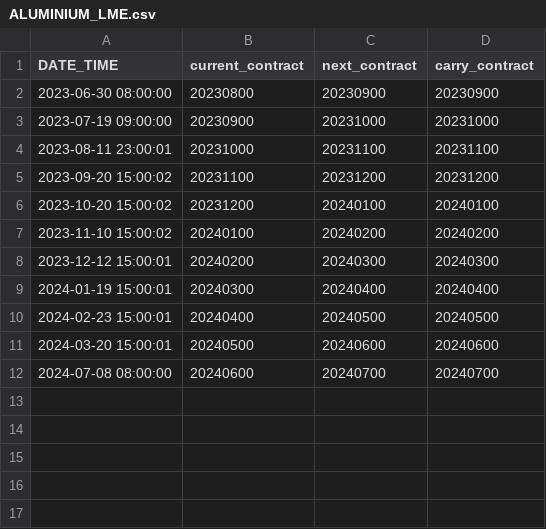
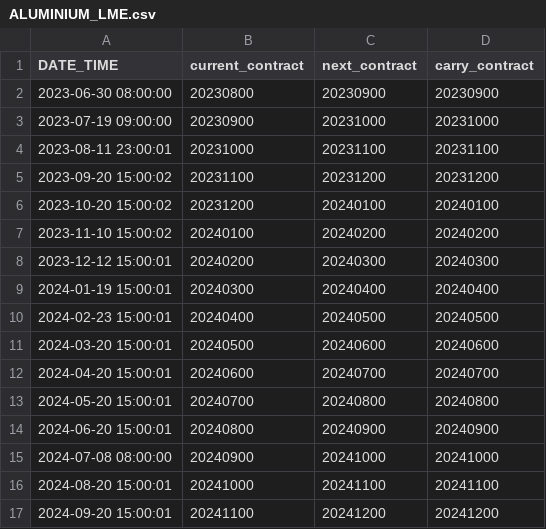
Before and after one commit to vishalg/pysystemtrade, a CSV file: data/futures/roll_calendars_csv/ALUMINIUM_LME.csv, drawn as a sheet.

Commit message:
Fixed roll calendars

```diff
--- a/data/futures/roll_calendars_csv/ALUMINIUM_LME.csv
+++ b/data/futures/roll_calendars_csv/ALUMINIUM_LME.csv
@@ -11,2 +11,7 @@ DATE_TIME,current_contract,next_contract,carry_contract
 2024-03-20 15:00:01,20240500,20240600,20240600
-2024-07-08 08:00:00,20240600,20240700,20240700
+2024-04-20 15:00:01,20240600,20240700,20240700
+2024-05-20 15:00:01,20240700,20240800,20240800
+2024-06-20 15:00:01,20240800,20240900,20240900
+2024-07-08 08:00:00,20240900,20241000,20241000
+2024-08-20 15:00:01,20241000,20241100,20241100
+2024-09-20 15:00:01,20241100,20241200,20241200
```
Also changed, not shown: data/futures/roll_calendars_csv/BRE.csv, data/futures/roll_calendars_csv/BUTTER.csv, 1 other file.
